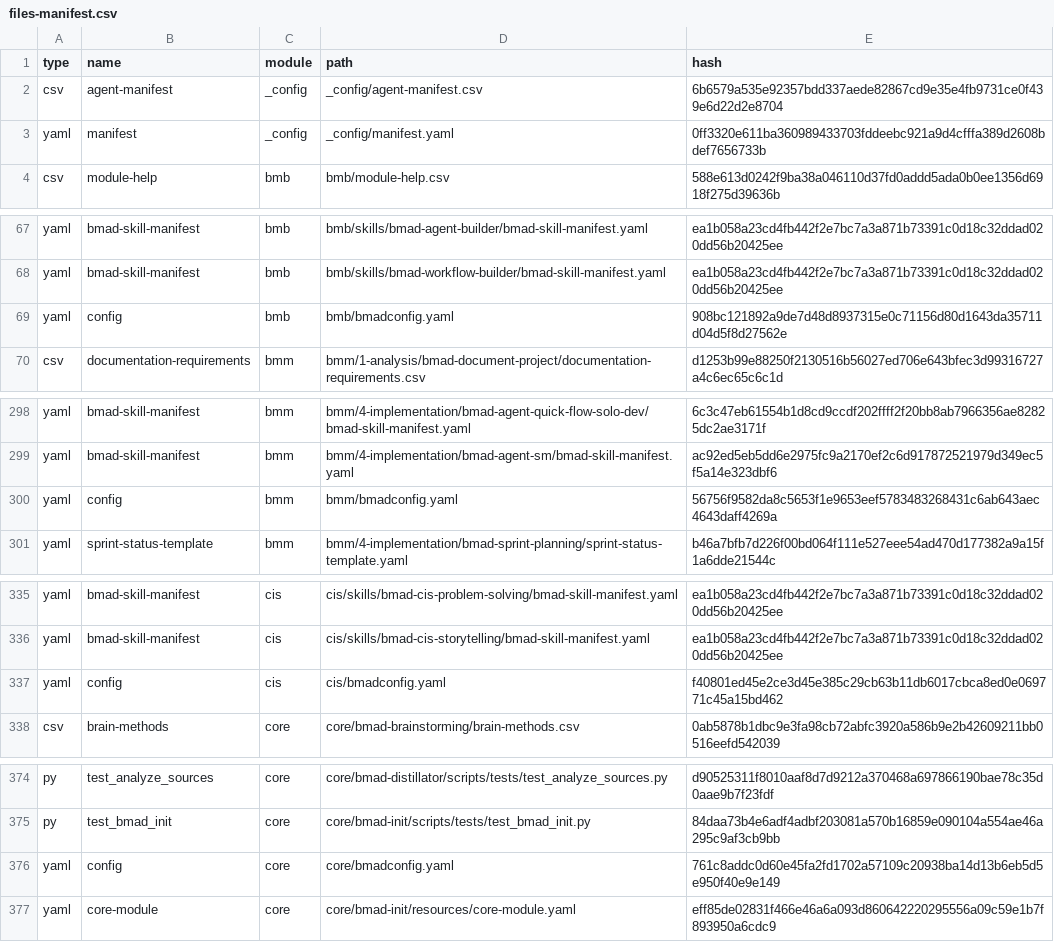
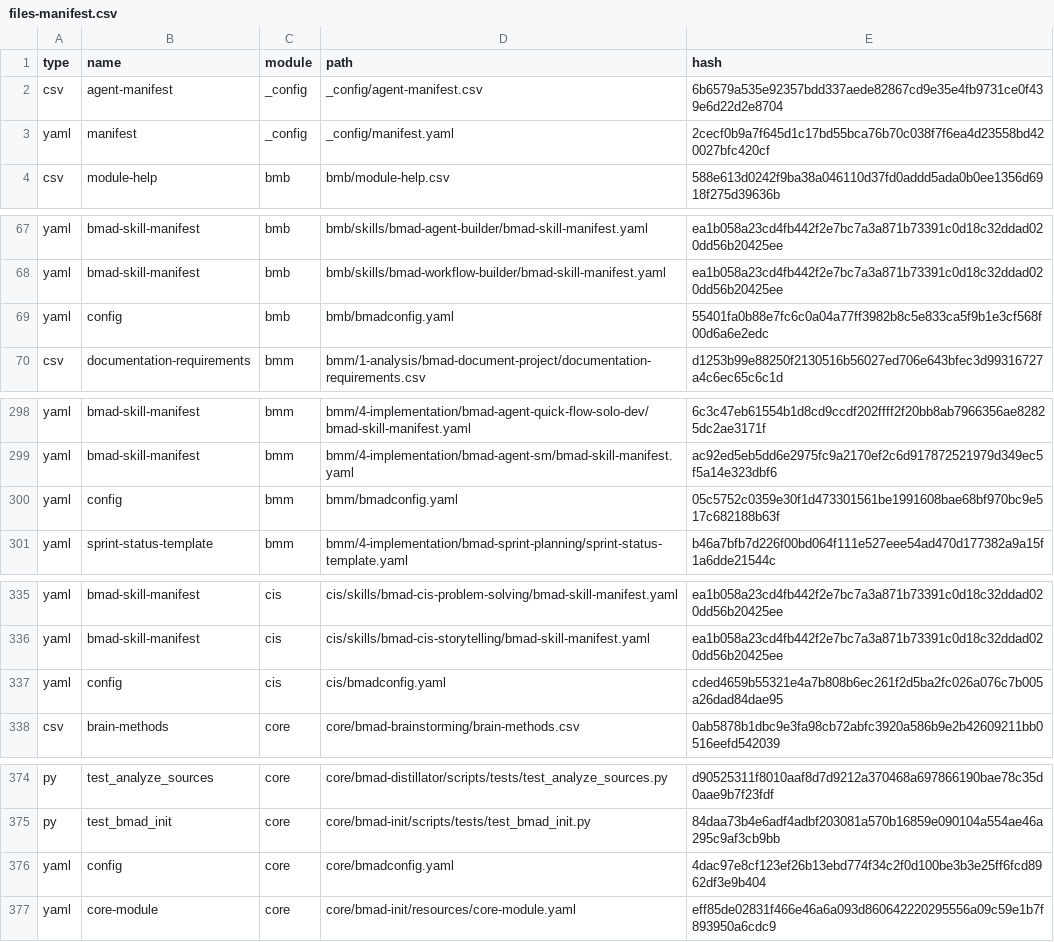
Before and after one commit to crisweber2600/Lens.Core.Src, a CSV file: _bmad/_config/files-manifest.csv, drawn as a sheet; only a part is shown, gaps mark what is left out; the diff covers the shown part only.

```diff
--- a/_bmad/_config/files-manifest.csv
+++ b/_bmad/_config/files-manifest.csv
@@ -2,3 +2,3 @@ type,name,module,path,hash
 "csv","agent-manifest","_config","_config/agent-manifest.csv","6b6579a535e92357bdd337aede82867cd9e35e4fb9731ce0f439e6d22d2e8704"
-"yaml","manifest","_config","_config/manifest.yaml","0ff3320e611ba360989433703fddeebc921a9d4cfffa389d2608bdef7656733b"
+"yaml","manifest","_config","_config/manifest.yaml","2cecf0b9a7f645d1c17bd55bca76b70c038f7f6ea4d23558bd420027bfc420cf"
 "csv","module-help","bmb","bmb/module-help.csv","588e613d0242f9ba38a046110d37fd0addd5ada0b0ee1356d6918f275d39636b"
@@ -68,3 +68,3 @@ type,name,module,path,hash
 "yaml","bmad-skill-manifest","bmb","bmb/skills/bmad-workflow-builder/bmad-skill-manifest.yaml","ea1b058a23cd4fb442f2e7bc7a3a871b73391c0d18c32ddad020dd56b20425ee"
-"yaml","config","bmb","bmb/bmadconfig.yaml","908bc121892a9de7d48d8937315e0c71156d80d1643da35711d04d5f8d27562e"
+"yaml","config","bmb","bmb/bmadconfig.yaml","55401fa0b88e7fc6c0a04a77ff3982b8c5e833ca5f9b1e3cf568f00d6a6e2edc"
 "csv","documentation-requirements","bmm","bmm/1-analysis/bmad-document-project/documentation-requirements.csv","d1253b99e88250f2130516b56027ed706e643bfec3d99316727a4c6ec65c6c1d"
@@ -299,3 +299,3 @@ type,name,module,path,hash
 "yaml","bmad-skill-manifest","bmm","bmm/4-implementation/bmad-agent-sm/bmad-skill-manifest.yaml","ac92ed5eb5dd6e2975fc9a2170ef2c6d917872521979d349ec5f5a14e323dbf6"
-"yaml","config","bmm","bmm/bmadconfig.yaml","56756f9582da8c5653f1e9653eef5783483268431c6ab643aec4643daff4269a"
+"yaml","config","bmm","bmm/bmadconfig.yaml","05c5752c0359e30f1d473301561be1991608bae68bf970bc9e517c682188b63f"
 "yaml","sprint-status-template","bmm","bmm/4-implementation/bmad-sprint-planning/sprint-status-template.yaml","b46a7bfb7d226f00bd064f111e527eee54ad470d177382a9a15f1a6dde21544c"
@@ -336,3 +336,3 @@ type,name,module,path,hash
 "yaml","bmad-skill-manifest","cis","cis/skills/bmad-cis-storytelling/bmad-skill-manifest.yaml","ea1b058a23cd4fb442f2e7bc7a3a871b73391c0d18c32ddad020dd56b20425ee"
-"yaml","config","cis","cis/bmadconfig.yaml","f40801ed45e2ce3d45e385c29cb63b11db6017cbca8ed0e069771c45a15bd462"
+"yaml","config","cis","cis/bmadconfig.yaml","cded4659b55321e4a7b808b6ec261f2d5ba2fc026a076c7b005a26dad84dae95"
 "csv","brain-methods","core","core/bmad-brainstorming/brain-methods.csv","0ab5878b1dbc9e3fa98cb72abfc3920a586b9e2b42609211bb0516eefd542039"
@@ -375,3 +375,3 @@ type,name,module,path,hash
 "py","test_bmad_init","core","core/bmad-init/scripts/tests/test_bmad_init.py","84daa73b4e6adf4adbf203081a570b16859e090104a554ae46a295c9af3cb9bb"
-"yaml","config","core","core/bmadconfig.yaml","761c8addc0d60e45fa2fd1702a57109c20938ba14d13b6eb5d5e950f40e9e149"
+"yaml","config","core","core/bmadconfig.yaml","4dac97e8cf123ef26b13ebd774f34c2f0d100be3b3e25ff6fcd8962df3e9b404"
 "yaml","core-module","core","core/bmad-init/resources/core-module.yaml","eff85de02831f466e46a6a093d860642220295556a09c59e1b7f893950a6cdc9"
```
Also changed, not shown: 3 edited cells elsewhere in this file, 42 other files.
